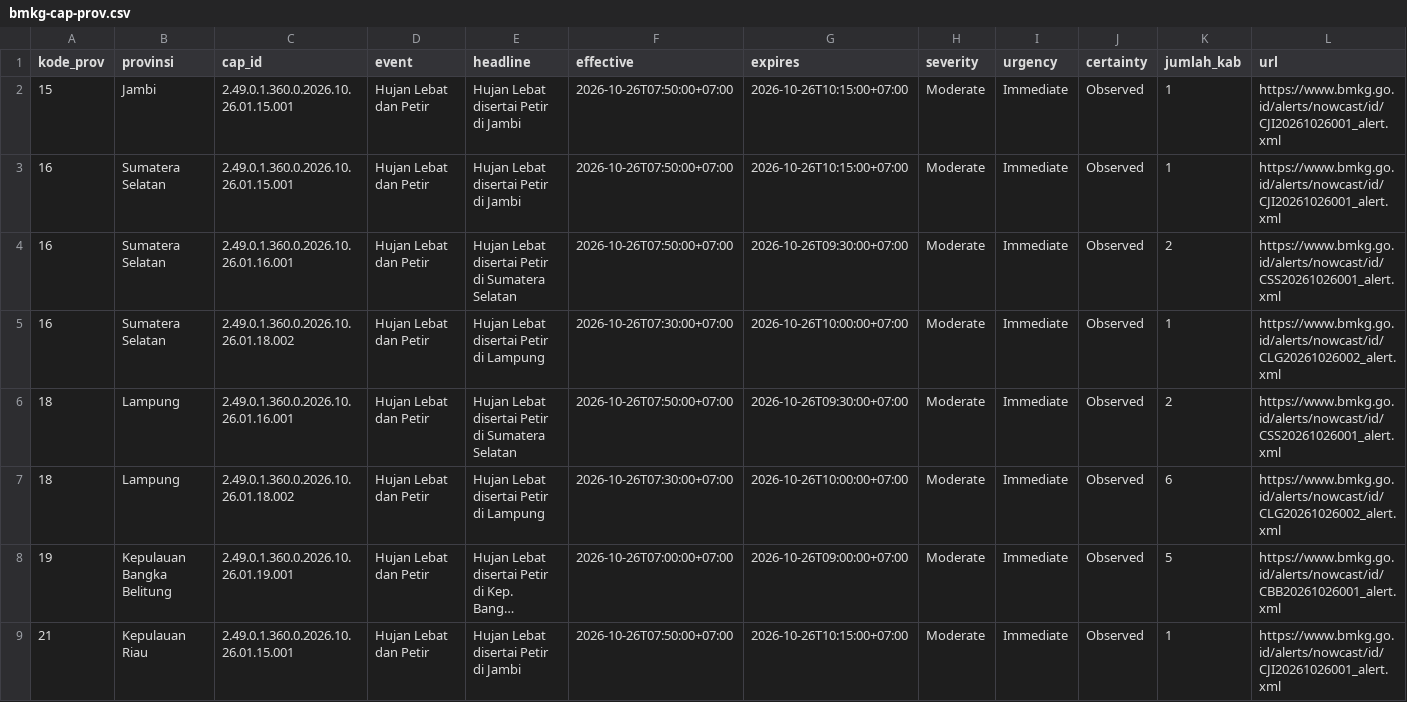
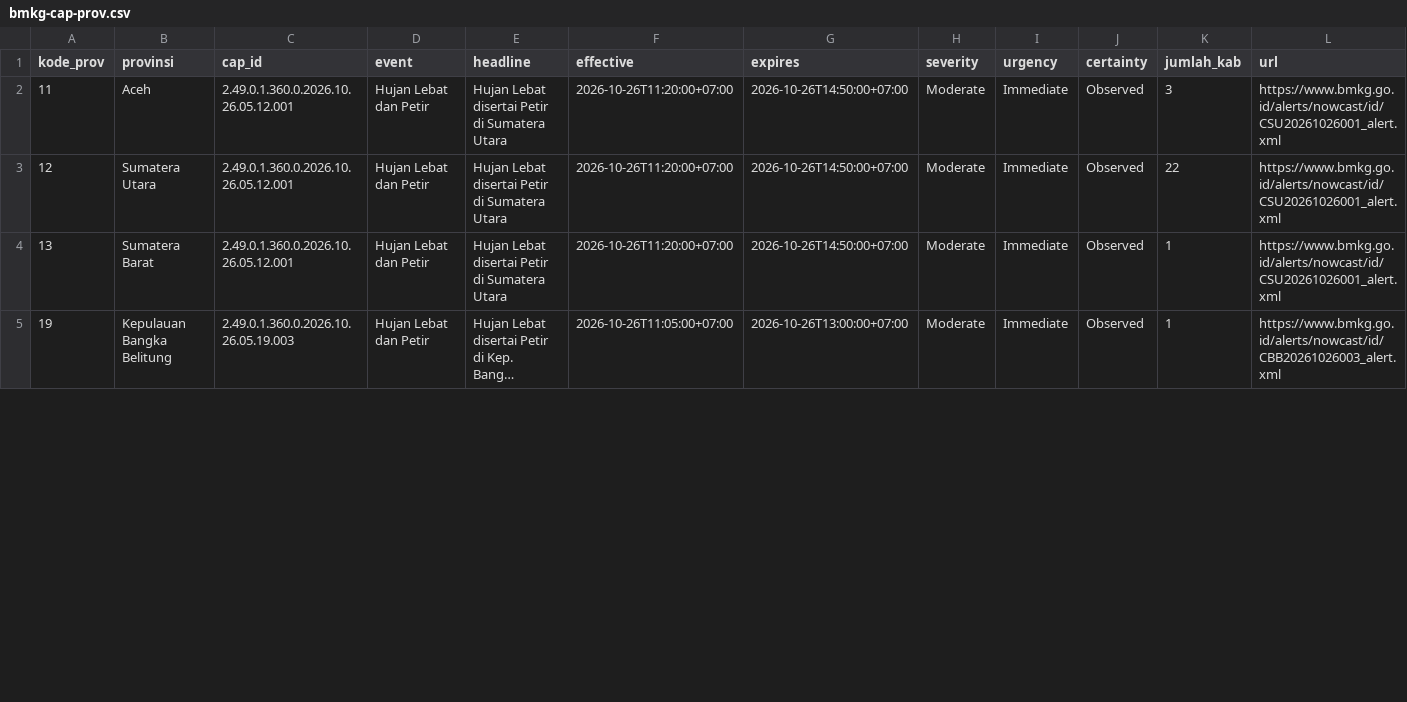
Before and after one commit to pantau-bencana/karhutla-dashboard, a CSV file: data/live/bmkg-cap-prov.csv, drawn as a sheet; only a part is shown; long unchanged cells end in …; removed rows and columns are numbered as before the commit, all else as after; the diff covers the shown part only; the diff names each change by its address in the sheet, - before the commit and + after, or states it on an @@ line.

```diff
--- a/data/live/bmkg-cap-prov.csv
+++ b/data/live/bmkg-cap-prov.csv
-row 2: 15 | Jambi | 2.49.0.1.360.0.2026.10.26.01.15.001 | Hujan Lebat dan Petir | Hujan Lebat disertai Petir di Jambi | 2026-10-26T07:50:00+07:00 | 2026-10-26T10:15:00+07:00 | Moderate | Immediate | Observed | 1 | https://www.bmkg.go.id/alerts/nowcast/id/CJI20261026001_alert.xml
-A2 (kode_prov): 16
+A2 (kode_prov): 11
-B2 (provinsi): Sumatera Selatan
+B2 (provinsi): Aceh
-C2 (cap_id): 2.49.0.1.360.0.2026.10.26.01.15.001
+C2 (cap_id): 2.49.0.1.360.0.2026.10.26.05.12.001
-E2 (headline): Hujan Lebat disertai Petir di Jambi
+E2 (headline): Hujan Lebat disertai Petir di Sumatera Utara
-F2:F3 (effective): 2026-10-26T07:50:00+07:00
+F2:F3 (effective): 2026-10-26T11:20:00+07:00
-G2 (expires): 2026-10-26T10:15:00+07:00
+G2 (expires): 2026-10-26T14:50:00+07:00
-K2 (jumlah_kab): 1
+K2 (jumlah_kab): 3
-L2 (url): https://www.bmkg.go.id/alerts/nowcast/id/CJI20261026001_alert.xml
+L2 (url): https://www.bmkg.go.id/alerts/nowcast/id/CSU20261026001_alert.xml
-A3 (kode_prov): 16
+A3 (kode_prov): 12
-B3 (provinsi): Sumatera Selatan
+B3 (provinsi): Sumatera Utara
-C3 (cap_id): 2.49.0.1.360.0.2026.10.26.01.16.001
+C3 (cap_id): 2.49.0.1.360.0.2026.10.26.05.12.001
-E3 (headline): Hujan Lebat disertai Petir di Sumatera Selatan
+E3 (headline): Hujan Lebat disertai Petir di Sumatera Utara
-G3 (expires): 2026-10-26T09:30:00+07:00
+G3 (expires): 2026-10-26T14:50:00+07:00
-K3 (jumlah_kab): 2
+K3 (jumlah_kab): 22
-L3 (url): https://www.bmkg.go.id/alerts/nowcast/id/CSS20261026001_alert.xml
+L3 (url): https://www.bmkg.go.id/alerts/nowcast/id/CSU20261026001_alert.xml
-A4 (kode_prov): 16
+A4 (kode_prov): 13
-B4 (provinsi): Sumatera Selatan
+B4 (provinsi): Sumatera Barat
-C4 (cap_id): 2.49.0.1.360.0.2026.10.26.01.18.002
+C4 (cap_id): 2.49.0.1.360.0.2026.10.26.05.12.001
-E4 (headline): Hujan Lebat disertai Petir di Lampung
+E4 (headline): Hujan Lebat disertai Petir di Sumatera Utara
-F4 (effective): 2026-10-26T07:30:00+07:00
+F4 (effective): 2026-10-26T11:20:00+07:00
-G4 (expires): 2026-10-26T10:00:00+07:00
+G4 (expires): 2026-10-26T14:50:00+07:00
-L4 (url): https://www.bmkg.go.id/alerts/nowcast/id/CLG20261026002_alert.xml
+L4 (url): https://www.bmkg.go.id/alerts/nowcast/id/CSU20261026001_alert.xml
-row 6: 18 | Lampung | 2.49.0.1.360.0.2026.10.26.01.16.001 | Hujan Lebat dan Petir | Hujan Lebat disertai Petir di Sumatera Selatan | 2026-10-26T07:50:00+07:00 | 2026-10-26T09:30:00+07:00 | Moderate | Immediate | Observed | 2 | https://www.bmkg.go.id/alerts/nowcast/id/CSS20261026001_alert.xml
-row 7: 18 | Lampung | 2.49.0.1.360.0.2026.10.26.01.18.002 | Hujan Lebat dan Petir | Hujan Lebat disertai Petir di Lampung | 2026-10-26T07:30:00+07:00 | 2026-10-26T10:00:00+07:00 | Moderate | Immediate | Observed | 6 | https://www.bmkg.go.id/alerts/nowcast/id/CLG20261026002_alert.xml
-C5 (cap_id): 2.49.0.1.360.0.2026.10.26.01.19.001
+C5 (cap_id): 2.49.0.1.360.0.2026.10.26.05.19.003
-F5 (effective): 2026-10-26T07:00:00+07:00
+F5 (effective): 2026-10-26T11:05:00+07:00
-G5 (expires): 2026-10-26T09:00:00+07:00
+G5 (expires): 2026-10-26T13:00:00+07:00
-K5 (jumlah_kab): 5
+K5 (jumlah_kab): 1
-L5 (url): https://www.bmkg.go.id/alerts/nowcast/id/CBB20261026001_alert.xml
+L5 (url): https://www.bmkg.go.id/alerts/nowcast/id/CBB20261026003_alert.xml
-row 9: 21 | Kepulauan Riau | 2.49.0.1.360.0.2026.10.26.01.15.001 | Hujan Lebat dan Petir | Hujan Lebat disertai Petir di Jambi | 2026-10-26T07:50:00+07:00 | 2026-10-26T10:15:00+07:00 | Moderate | Immediate | Observed | 1 | https://www.bmkg.go.id/alerts/nowcast/id/CJI20261026001_alert.xml
```
Also changed, not shown: 4 added rows and 29 edited cells elsewhere in this file, data/live/bmkg-cap.csv, data/live/fdrs_pembanding.csv, 17 other files.
